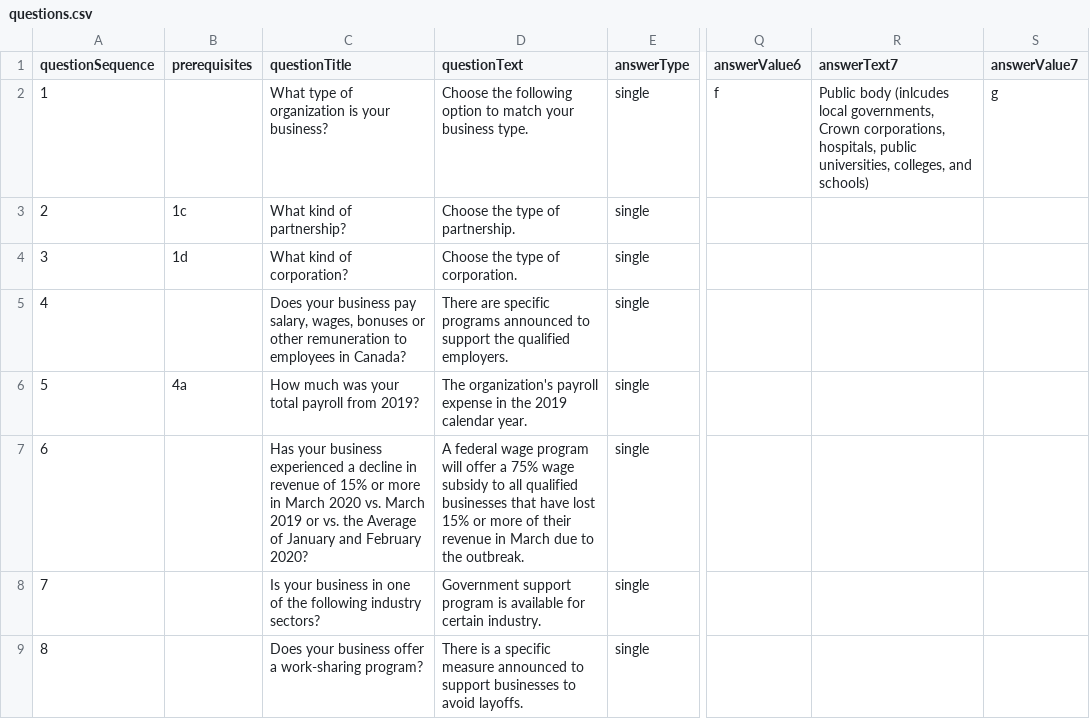
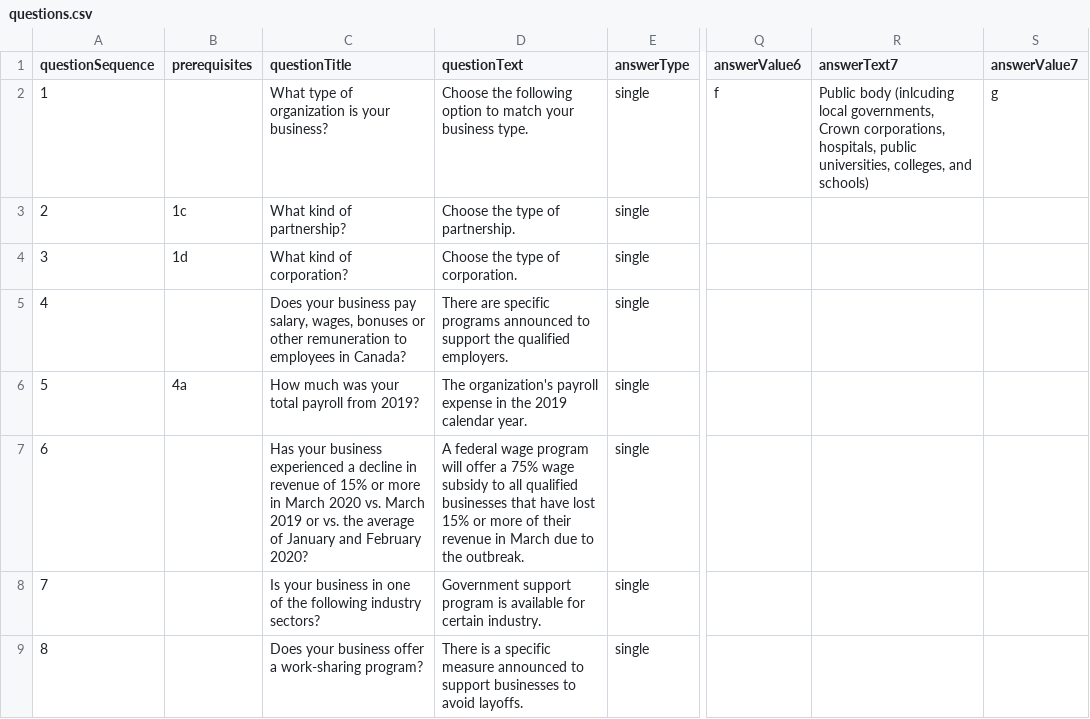
Before and after one commit to wonda05/covid19-business-support-finder-FR, a CSV file: static/data/questions.csv, drawn as a sheet; only a part is shown, gaps mark what is left out; the diff names each change by its address in the sheet, - before the commit and + after, or states it on an @@ line.

Commit message:
changed includes to including in question 1 and average to lower case for question 6

```diff
--- a/static/data/questions.csv
+++ b/static/data/questions.csv
-R2 (answerText7): Public body (inlcudes local governments,…
+R2 (answerText7): Public body (inlcuding local governments,…
-C7 (questionTitle): …vs. the Average of January…
+C7 (questionTitle): …vs. the average of January…
```
